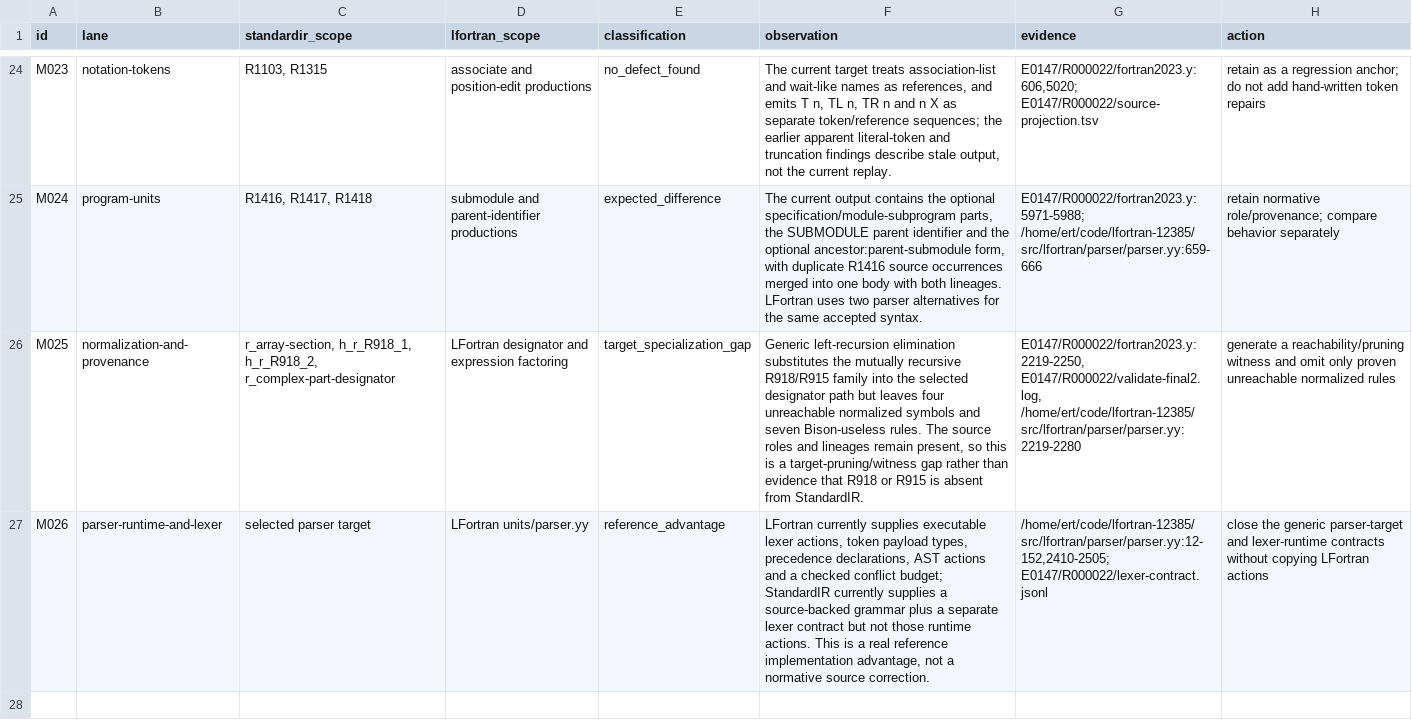
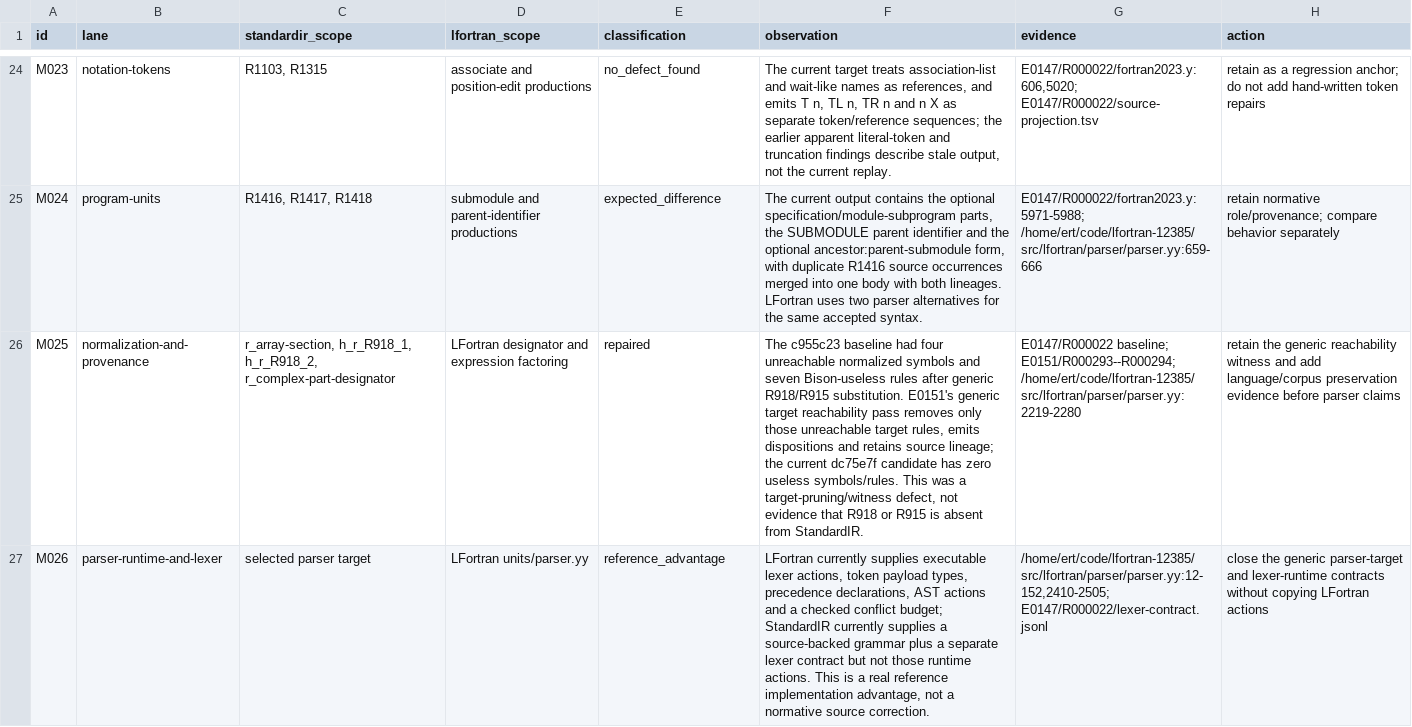
Before and after one commit to lazy-fortran/lazy-fortran-new, a TSV file: research/experiments/E0149-manually-compare-source-backed-standardi/comparison-matrix.tsv, drawn as a sheet; only a part is shown, gaps mark what is left out; the diff names each change by its address in the sheet, - before the commit and + after, or states it on an @@ line.

Commit message:
Record reachability fix and bidirectional grammar review

```diff
--- a/research/experiments/E0149-manually-compare-source-backed-standardi/comparison-matrix.tsv
+++ b/research/experiments/E0149-manually-compare-source-backed-standardi/comparison-matrix.tsv
-E26 (classification): target_specialization_gap
+E26 (classification): repaired
-F26 (observation): Generic left-recursion elimination substitutes the mutually recursive R918/R915 family into the selected designator path but leaves four unreachable normalized symbols and seven Bison-useless rules. The source roles and lineages remain present, so this is a target-pruning/witness gap rather than evidence that…
+F26 (observation): The c955c23 baseline had four unreachable normalized symbols and seven Bison-useless rules after generic R918/R915 substitution. E0151's generic target reachability pass removes only those unreachable target rules, emits dispositions and retains source lineage; the current dc75e7f candidate has zero useless symbols/rules. This was a target-pruning/witness defect, not evidence that…
-G26 (evidence): E0147/R000022/fortran2023.y:2219-2250, E0147/R000022/validate-final2.log, /home/ert/code/lfortran-12385/src/lfortran/parser/parser.yy:2219-2280
+G26 (evidence): E0147/R000022 baseline; E0151/R000293--R000294; /home/ert/code/lfortran-12385/src/lfortran/parser/parser.yy:2219-2280
-H26 (action): generate a reachability/pruning witness and omit only proven unreachable normalized rules
+H26 (action): retain the generic reachability witness and add language/corpus preservation evidence before parser claims
```
Also changed, not shown: 7 other files.
